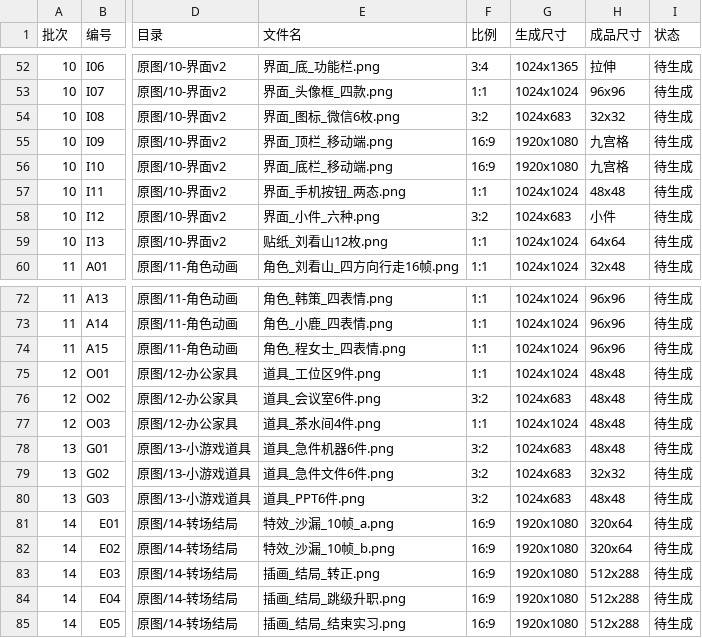
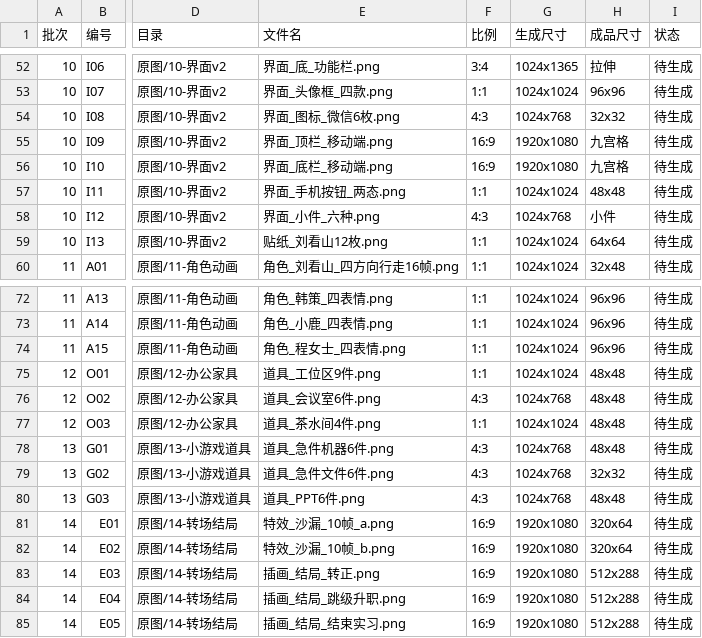
Before and after one commit to any521/zhihuxiaoyouxi, a CSV file: 美术/素材库/素材清单.csv, drawn as a sheet; only a part is shown, gaps mark what is left out; the diff names each change by its address in the sheet, - before the commit and + after, or states it on an @@ line.

```diff
--- a/美术/素材库/素材清单.csv
+++ b/美术/素材库/素材清单.csv
-F54 (比例): 3:2
+F54 (比例): 4:3
-G54 (生成尺寸): 1024x683
+G54 (生成尺寸): 1024x768
-F58 (比例): 3:2
+F58 (比例): 4:3
-G58 (生成尺寸): 1024x683
+G58 (生成尺寸): 1024x768
-F76 (比例): 3:2
+F76 (比例): 4:3
-G76 (生成尺寸): 1024x683
+G76 (生成尺寸): 1024x768
-F78:F80 (比例): 3:2
+F78:F80 (比例): 4:3
-G78:G80 (生成尺寸): 1024x683
+G78:G80 (生成尺寸): 1024x768
```
Also changed, not shown: 13 other files.
